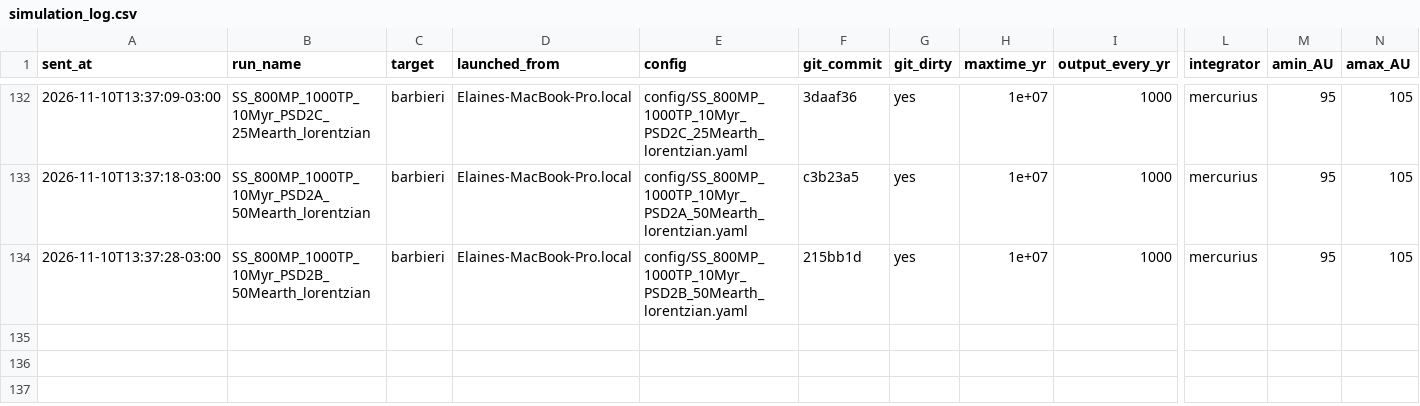
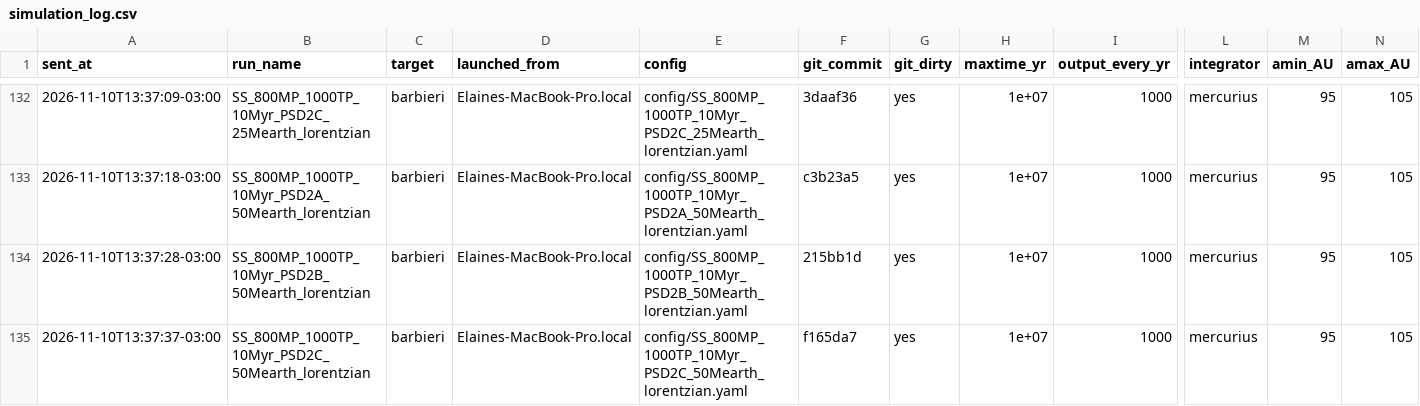
Before and after one commit to elainenieves01/debris-disk-pipeline, a CSV file: simulation_log.csv, drawn as a sheet; only a part is shown, gaps mark what is left out; rows hold the shown columns only; the diff names each change by its address in the sheet, - before the commit and + after, or states it on an @@ line.

Commit message:
Run log: launched SS_800MP_1000TP_10Myr_PSD2C_50Mearth_lorentzian on barbieri

```diff
--- a/simulation_log.csv
+++ b/simulation_log.csv
+row 135: 2026-11-10T13:37:37-03:00 | SS_800MP_1000TP_10Myr_PSD2C_50Mearth_lorentzian | barbieri | Elaines-MacBook-Pro.local | config/SS_800MP_1000TP_10Myr_PSD2C_50Mearth_lorentzian.yaml | f165da7 | yes | 1e+07 | 1000 | mercurius | 95 | 105
```
